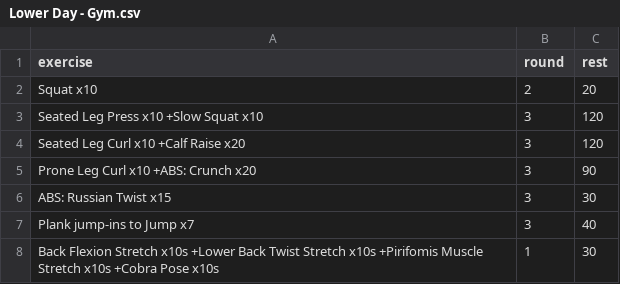
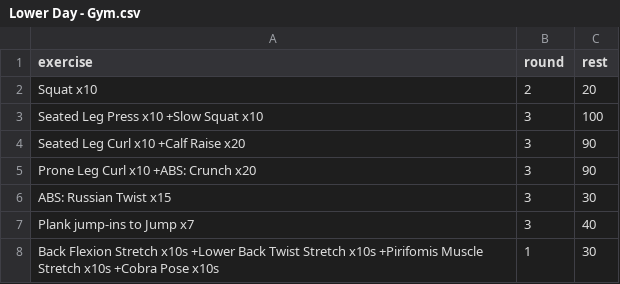
Before and after one commit to taducanh1605/training, a CSV file: Training Program/FullBodyPers/Uper-Lower - Gym/Lower Day - Gym.csv, drawn as a sheet.

```diff
--- a/Training Program/FullBodyPers/Uper-Lower - Gym/Lower Day - Gym.csv
+++ b/Training Program/FullBodyPers/Uper-Lower - Gym/Lower Day - Gym.csv
@@ -2,4 +2,4 @@
 Squat x10,2,20
-Seated Leg Press x10 +Slow Squat x10,3,120
-Seated Leg Curl x10 +Calf Raise x20,3,120
+Seated Leg Press x10 +Slow Squat x10,3,100
+Seated Leg Curl x10 +Calf Raise x20,3,90
 Prone Leg Curl x10 +ABS: Crunch x20,3,90
```
Also changed, not shown: Training Program/FullBodyPers/Uper-Lower - Gym/Upper Day - Gym - intensive.csv, 1 other file.
